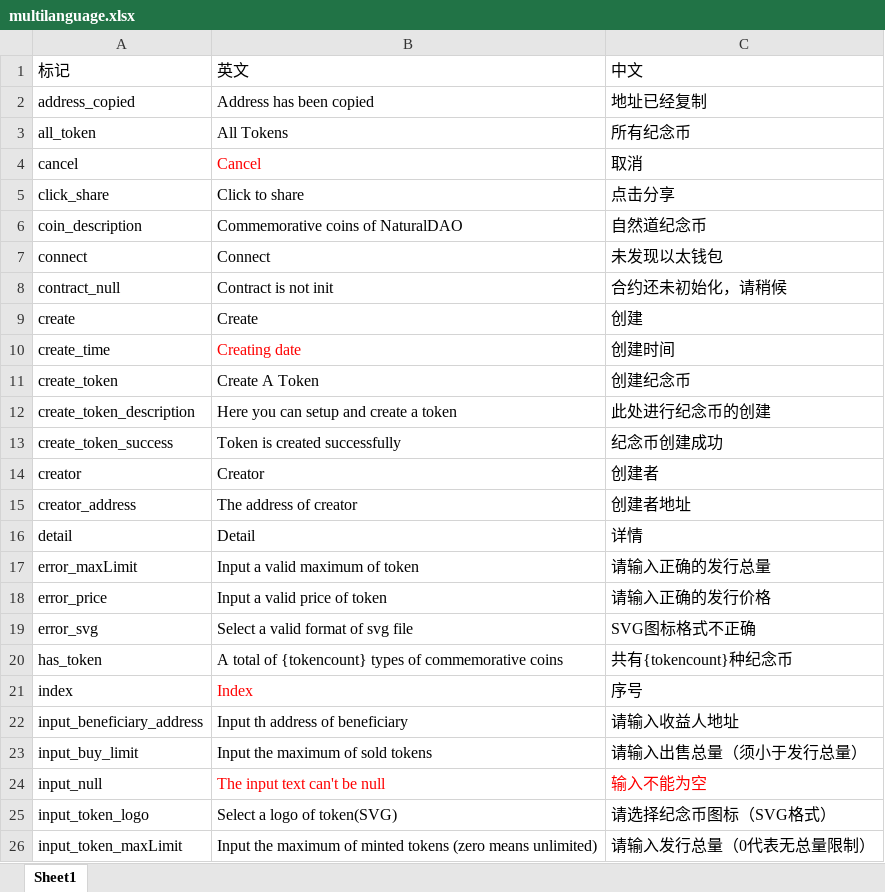
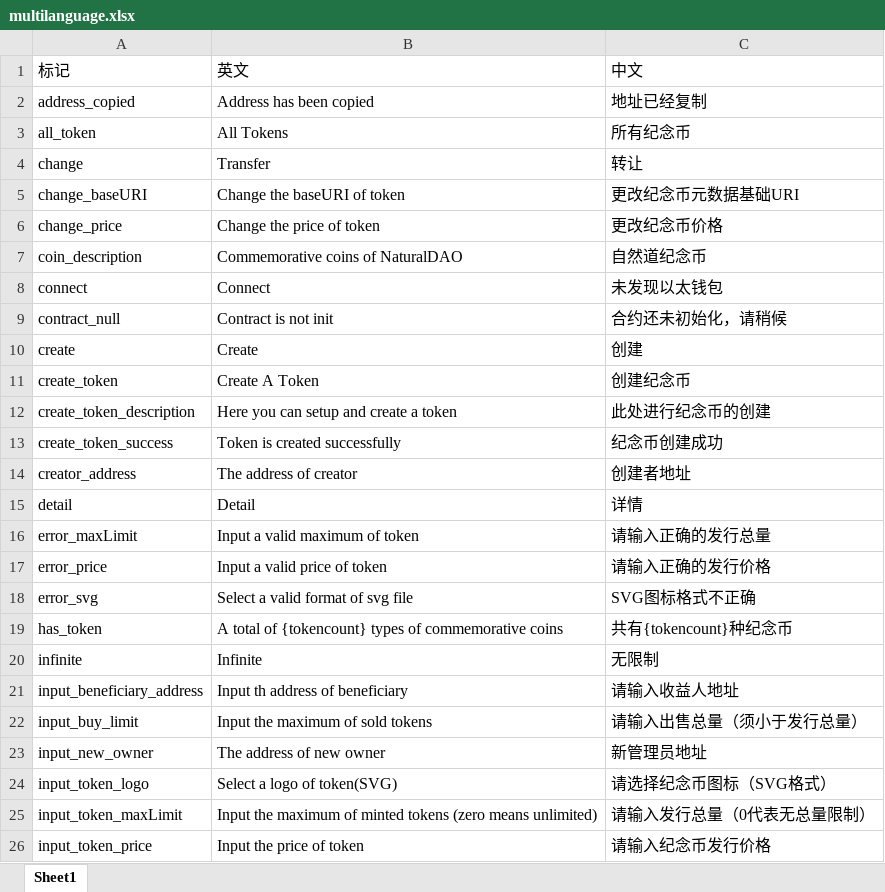
Before and after one commit to DAism2019/ComToken, an Excel workbook: admin/public/locales/multilanguage.xlsx, sheet Sheet1, drawn as a sheet; only a part is shown; the shorter side is filled out with more unchanged rows; values as stored, in another font and other column widths than the file's, no borders; removed rows and columns are numbered as before the commit, all else as after; the diff covers the shown part only; the diff names each change by its address in the sheet, - before the commit and + after, or states it on an @@ line.

```diff
--- a/admin/public/locales/multilanguage.xlsx (sheet Sheet1)
+++ b/admin/public/locales/multilanguage.xlsx (sheet Sheet1)
-row 4: cancel | Cancel | 取消
-row 5: click_share | Click to share | 点击分享
@@ row 77 moved to row 4: change @@
@@ row 86 moved to row 5: change_baseURI @@
@@ row 84 moved to row 6: change_price @@
-row 10: create_time | Creating date | 创建时间
-row 14: creator | Creator | 创建者
-row 21: index | Index | 序号
@@ row 91 moved to row 20: infinite @@
-row 24: input_null | The input text can't be null | 输入不能为空
@@ row 76 moved to row 23: input_new_owner @@
```
Also changed, not shown: 1 added row, 19 removed rows, 12 moved rows, 2 edited cells and cell formats elsewhere in this sheet, 4 other files.
